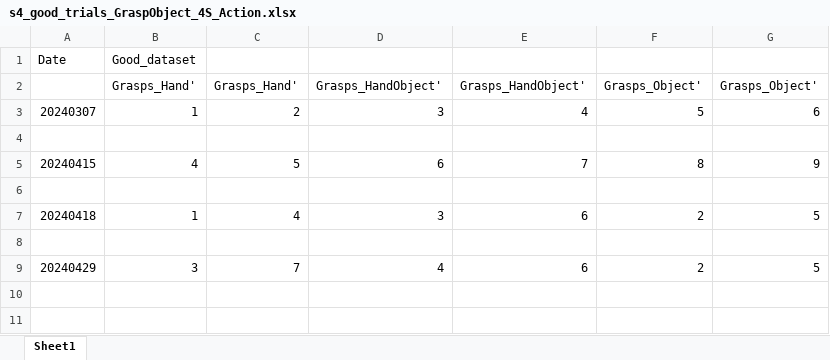
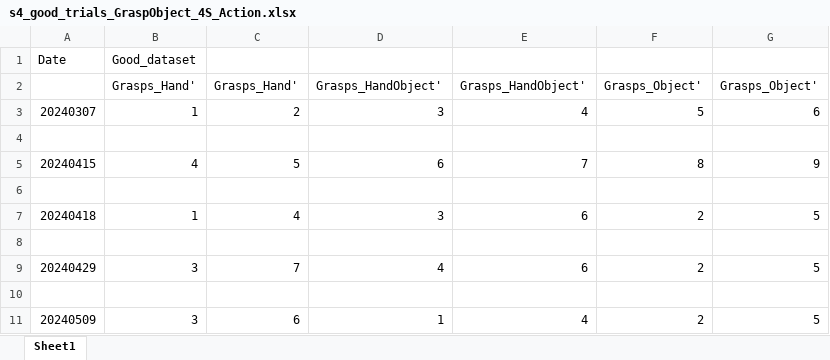
Before and after one commit to AndersenLab-Caltech/project_grasp_object_interaction, an Excel workbook: ExcelFiles/s4_good_trials_GraspObject_4S_Action.xlsx, sheet Sheet1, drawn as a sheet; values as stored, in another font and other column widths than the file's, no borders; the diff names each change by its address in the sheet, - before the commit and + after, or states it on an @@ line.

Commit message:
updating code to include new sessions and build out analysis for new varied_size dataset

```diff
--- a/ExcelFiles/s4_good_trials_GraspObject_4S_Action.xlsx (sheet Sheet1)
+++ b/ExcelFiles/s4_good_trials_GraspObject_4S_Action.xlsx (sheet Sheet1)
+row 10: (empty)
+row 11: 20240509 | 3 | 6 | 1 | 4 | 2 | 5
```
Also changed, not shown: ExcelFiles/s3_good_trials_GraspObject_4S_Action.xlsx, 8 other files.
